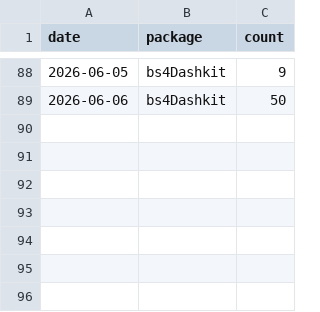
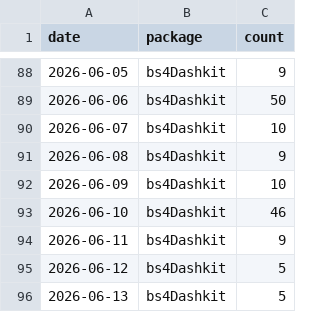
Before and after one commit to PrigasG/bs4Dashkit, a CSV file: tools/download-tracker/data/downloads-daily.csv, drawn as a sheet; only a part is shown, gaps mark what is left out; the diff names each change by its address in the sheet, - before the commit and + after, or states it on an @@ line.

```diff
--- a/tools/download-tracker/data/downloads-daily.csv
+++ b/tools/download-tracker/data/downloads-daily.csv
+row 90: 2026-06-07 | bs4Dashkit | 10
+row 91: 2026-06-08 | bs4Dashkit | 9
+row 92: 2026-06-09 | bs4Dashkit | 10
+row 93: 2026-06-10 | bs4Dashkit | 46
+row 94: 2026-06-11 | bs4Dashkit | 9
+row 95: 2026-06-12 | bs4Dashkit | 5
+row 96: 2026-06-13 | bs4Dashkit | 5
```
Also changed, not shown: 1 other file.
